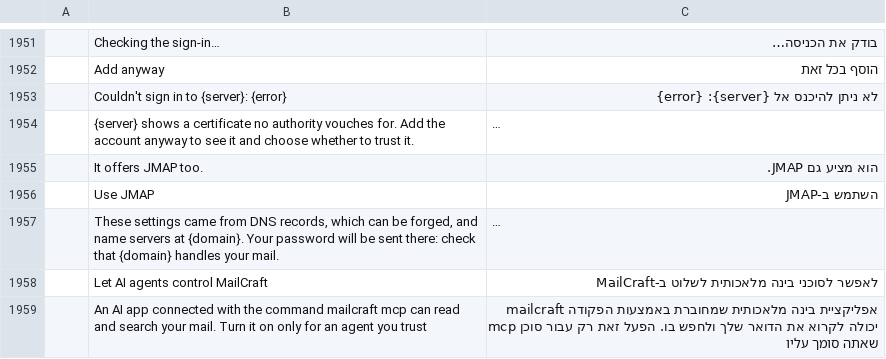
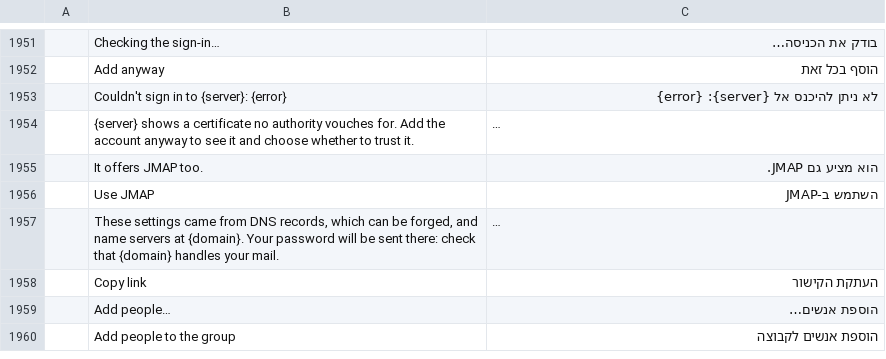
Before and after one commit to dmoghnie/mailcraft, a TSV file: crates/ui-egui/src/i18n/he.tsv, drawn as a sheet; only a part is shown, gaps mark what is left out; the shorter side is filled out with more unchanged rows; long unchanged cells end in …; the diff covers the shown part only; the diff names each change by its address in the sheet, - before the commit and + after, or states it on an @@ line.

```diff
--- a/crates/ui-egui/src/i18n/he.tsv
+++ b/crates/ui-egui/src/i18n/he.tsv
-row 1958:  | Let AI agents control MailCraft | לאפשר לסוכני בינה מלאכותית לשלוט ב-MailCraft
-row 1959:  | An AI app connected with the command mailcraft mcp can read and search your mail. Turn it on only for an agent you trust | אפליקציית בינה מלאכותית שמחוברת באמצעות הפקודה mailcraft mcp יכולה לקרוא את הדואר שלך ולחפש בו. הפעל זאת רק עבור סוכן שאתה סומך עליו
```
Also changed, not shown: 2 removed rows elsewhere in this file, crates/ui-egui/src/i18n/ar.tsv, crates/ui-egui/src/i18n/hu.tsv, 41 other files.
